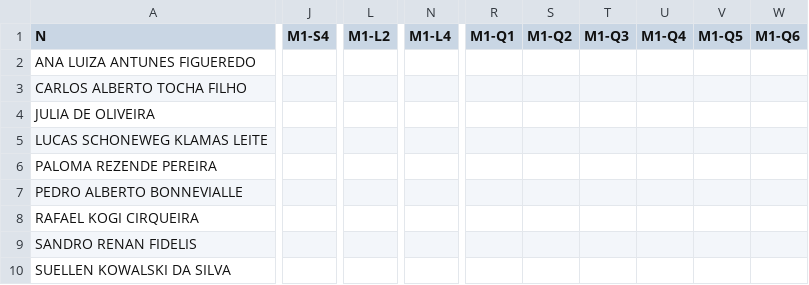
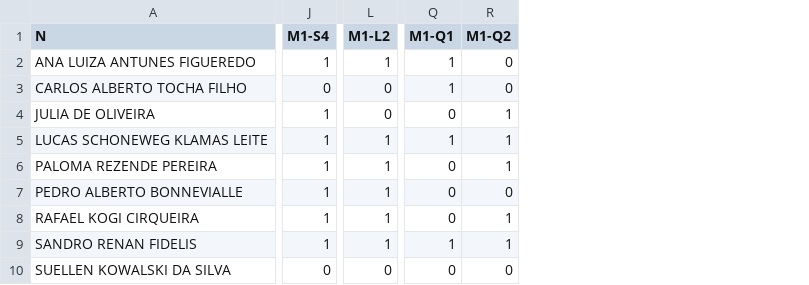
Before and after one commit to fernandocastillovicencio/medias-UB-castillo, a CSV file: fen1.csv, drawn as a sheet; only a part is shown, gaps mark what is left out; removed rows and columns are numbered as before the commit, all else as after; the diff covers the shown part only; the diff names each change by its address in the sheet, - before the commit and + after, or states it on an @@ line.

```diff
--- a/fen1.csv
+++ b/fen1.csv
-column J (M1-S4), empty
+column J (M1-S4), rows 2-10: 1 | 0 | 1 | 1 | 1 | 1 | 1 | 1 | 0
-column L (M1-L2), empty
+column L (M1-L2), rows 2-10: 1 | 0 | 0 | 1 | 1 | 1 | 1 | 1 | 0
-column N (M1-L4), empty
-column R (M1-Q1), empty
-column S (M1-Q2), empty
-column T (M1-Q3), empty
-column U (M1-Q4), empty
-column V (M1-Q5), empty
-column W (M1-Q6), empty
+column Q (M1-Q1), rows 2-10: 1 | 1 | 0 | 1 | 0 | 0 | 0 | 1 | 0
+column R (M1-Q2), rows 2-10: 0 | 0 | 1 | 1 | 1 | 0 | 1 | 1 | 0
```
Also changed, not shown: 4 added columns elsewhere in this file, 2 other files.
